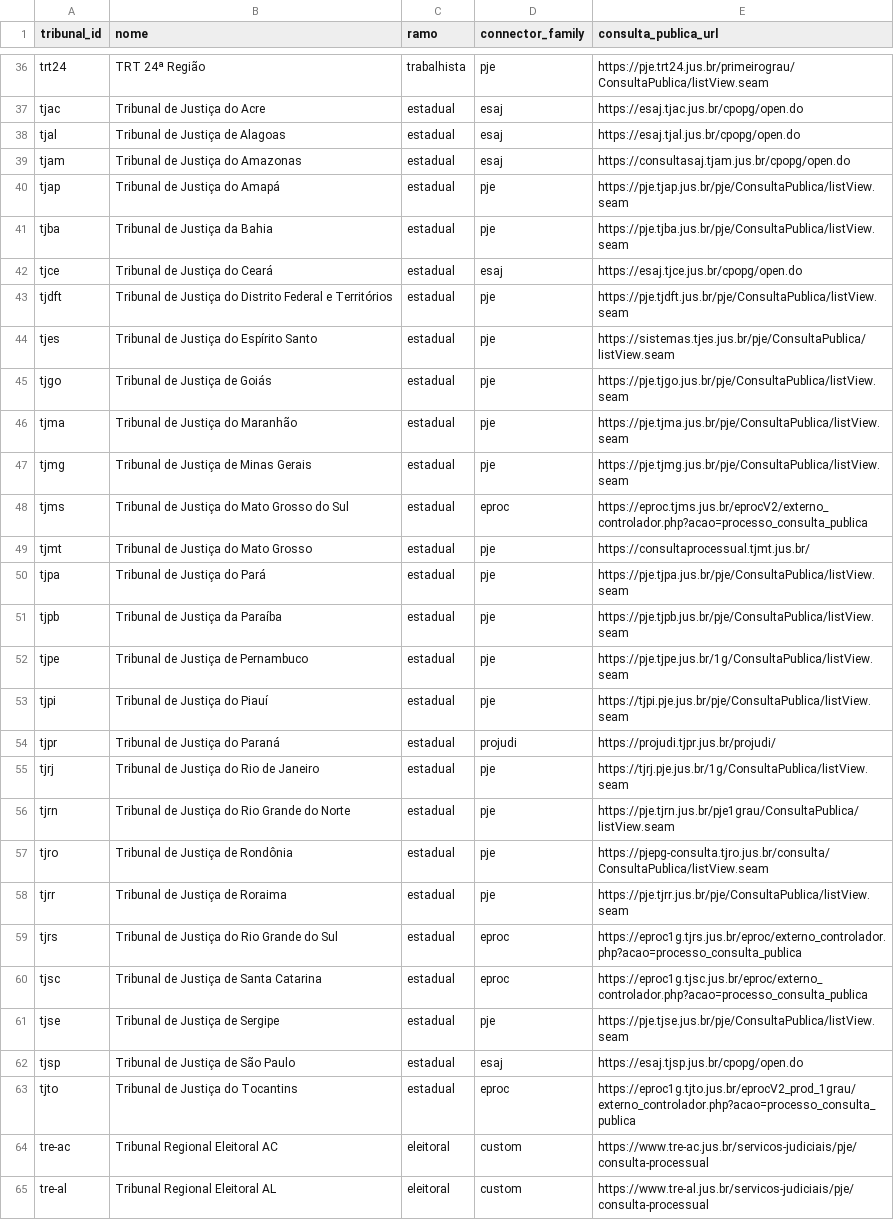
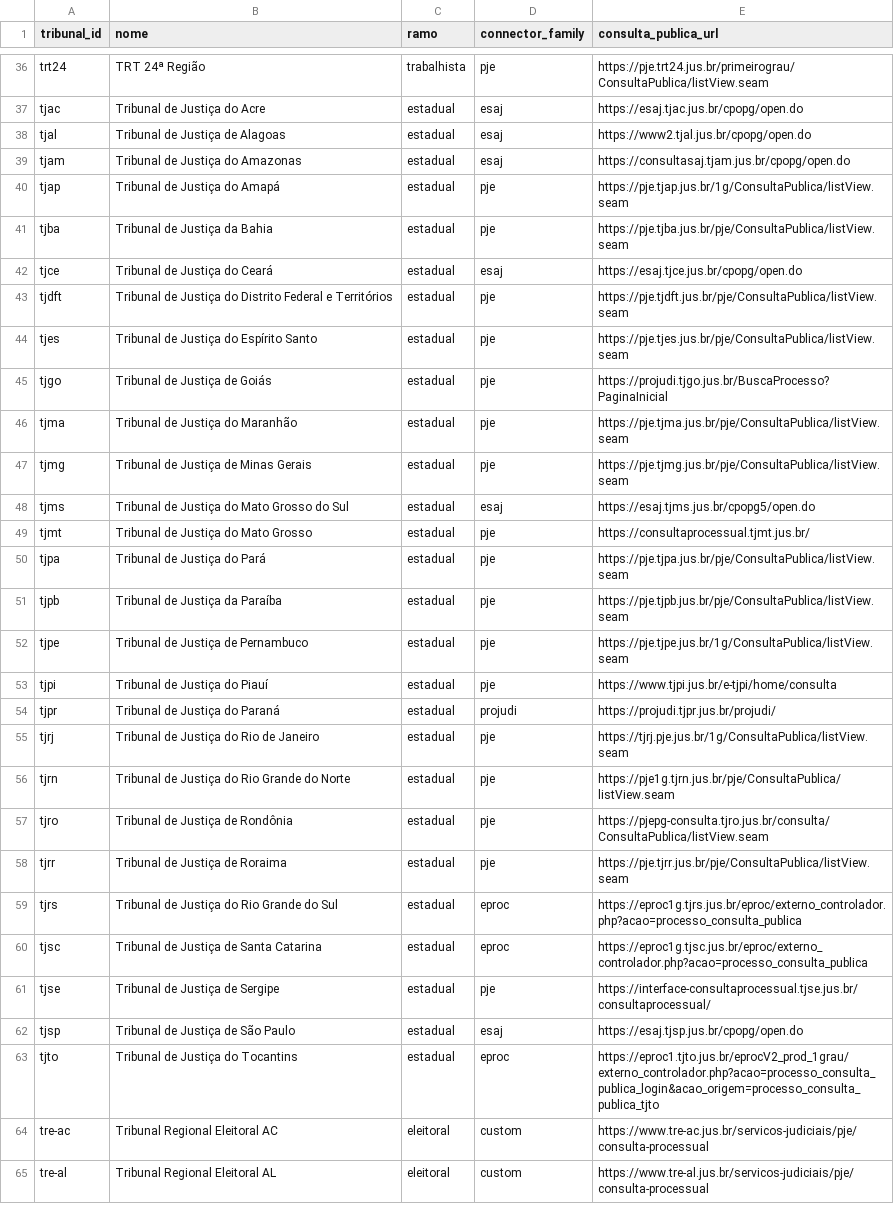
Before and after one commit to ARibeiroFIUS/data-sweep-ambiental, a TSV file: docs/tribunais-consulta-publica-92.tsv, drawn as a sheet; only a part is shown, gaps mark what is left out; the diff covers the shown part only.

```diff
--- a/docs/tribunais-consulta-publica-92.tsv
+++ b/docs/tribunais-consulta-publica-92.tsv
@@ -37,5 +37,5 @@ trt24	TRT 24ª Região	trabalhista	pje	https://pje.trt24.jus.br/primeirograu/Con
 tjac	Tribunal de Justiça do Acre	estadual	esaj	https://esaj.tjac.jus.br/cpopg/open.do
-tjal	Tribunal de Justiça de Alagoas	estadual	esaj	https://esaj.tjal.jus.br/cpopg/open.do
+tjal	Tribunal de Justiça de Alagoas	estadual	esaj	https://www2.tjal.jus.br/cpopg/open.do
 tjam	Tribunal de Justiça do Amazonas	estadual	esaj	https://consultasaj.tjam.jus.br/cpopg/open.do
-tjap	Tribunal de Justiça do Amapá	estadual	pje	https://pje.tjap.jus.br/pje/ConsultaPublica/listView.seam
+tjap	Tribunal de Justiça do Amapá	estadual	pje	https://pje.tjap.jus.br/1g/ConsultaPublica/listView.seam
 tjba	Tribunal de Justiça da Bahia	estadual	pje	https://pje.tjba.jus.br/pje/ConsultaPublica/listView.seam
@@ -43,7 +43,7 @@ tjce	Tribunal de Justiça do Ceará	estadual	esaj	https://esaj.tjce.jus.br/cpopg
 tjdft	Tribunal de Justiça do Distrito Federal e Territórios	estadual	pje	https://pje.tjdft.jus.br/pje/ConsultaPublica/listView.seam
-tjes	Tribunal de Justiça do Espírito Santo	estadual	pje	https://sistemas.tjes.jus.br/pje/ConsultaPublica/listView.seam
-tjgo	Tribunal de Justiça de Goiás	estadual	pje	https://pje.tjgo.jus.br/pje/ConsultaPublica/listView.seam
+tjes	Tribunal de Justiça do Espírito Santo	estadual	pje	https://pje.tjes.jus.br/pje/ConsultaPublica/listView.seam
+tjgo	Tribunal de Justiça de Goiás	estadual	pje	https://projudi.tjgo.jus.br/BuscaProcesso?PaginaInicial
 tjma	Tribunal de Justiça do Maranhão	estadual	pje	https://pje.tjma.jus.br/pje/ConsultaPublica/listView.seam
 tjmg	Tribunal de Justiça de Minas Gerais	estadual	pje	https://pje.tjmg.jus.br/pje/ConsultaPublica/listView.seam
-tjms	Tribunal de Justiça do Mato Grosso do Sul	estadual	eproc	https://eproc.tjms.jus.br/eprocV2/externo_controlador.php?acao=processo_consulta_publica
+tjms	Tribunal de Justiça do Mato Grosso do Sul	estadual	esaj	https://esaj.tjms.jus.br/cpopg5/open.do
 tjmt	Tribunal de Justiça do Mato Grosso	estadual	pje	https://consultaprocessual.tjmt.jus.br/
@@ -52,6 +52,6 @@ tjpb	Tribunal de Justiça da Paraíba	estadual	pje	https://pje.tjpb.jus.br/pje/C
 tjpe	Tribunal de Justiça de Pernambuco	estadual	pje	https://pje.tjpe.jus.br/1g/ConsultaPublica/listView.seam
-tjpi	Tribunal de Justiça do Piauí	estadual	pje	https://tjpi.pje.jus.br/pje/ConsultaPublica/listView.seam
+tjpi	Tribunal de Justiça do Piauí	estadual	pje	https://www.tjpi.jus.br/e-tjpi/home/consulta
 tjpr	Tribunal de Justiça do Paraná	estadual	projudi	https://projudi.tjpr.jus.br/projudi/
 tjrj	Tribunal de Justiça do Rio de Janeiro	estadual	pje	https://tjrj.pje.jus.br/1g/ConsultaPublica/listView.seam
-tjrn	Tribunal de Justiça do Rio Grande do Norte	estadual	pje	https://pje.tjrn.jus.br/pje1grau/ConsultaPublica/listView.seam
+tjrn	Tribunal de Justiça do Rio Grande do Norte	estadual	pje	https://pje1g.tjrn.jus.br/pje/ConsultaPublica/listView.seam
 tjro	Tribunal de Justiça de Rondônia	estadual	pje	https://pjepg-consulta.tjro.jus.br/consulta/ConsultaPublica/listView.seam
@@ -60,5 +60,5 @@ tjrs	Tribunal de Justiça do Rio Grande do Sul	estadual	eproc	https://eproc1g.tj
 tjsc	Tribunal de Justiça de Santa Catarina	estadual	eproc	https://eproc1g.tjsc.jus.br/eproc/externo_controlador.php?acao=processo_consulta_publica
-tjse	Tribunal de Justiça de Sergipe	estadual	pje	https://pje.tjse.jus.br/pje/ConsultaPublica/listView.seam
+tjse	Tribunal de Justiça de Sergipe	estadual	pje	https://interface-consultaprocessual.tjse.jus.br/consultaprocessual/
 tjsp	Tribunal de Justiça de São Paulo	estadual	esaj	https://esaj.tjsp.jus.br/cpopg/open.do
-tjto	Tribunal de Justiça do Tocantins	estadual	eproc	https://eproc1g.tjto.jus.br/eprocV2_prod_1grau/externo_controlador.php?acao=processo_consulta_publica
+tjto	Tribunal de Justiça do Tocantins	estadual	eproc	https://eproc1.tjto.jus.br/eprocV2_prod_1grau/externo_controlador.php?acao=processo_consulta_publica_login&acao_origem=processo_consulta_publica_tjto
 tre-ac	Tribunal Regional Eleitoral AC	eleitoral	custom	https://www.tre-ac.jus.br/servicos-judiciais/pje/consulta-processual
```
Also changed, not shown: 1 edited cell elsewhere in this file, docs/tribunais-consulta-publica.tsv, 6 other files.
